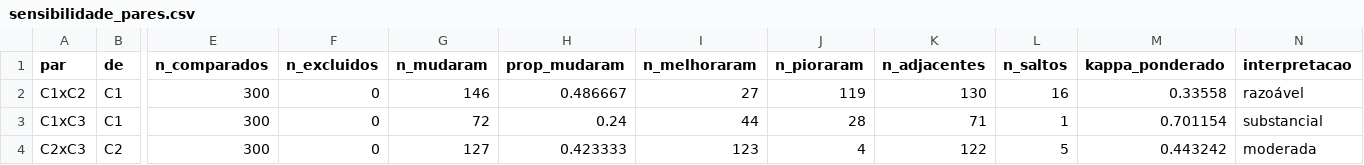
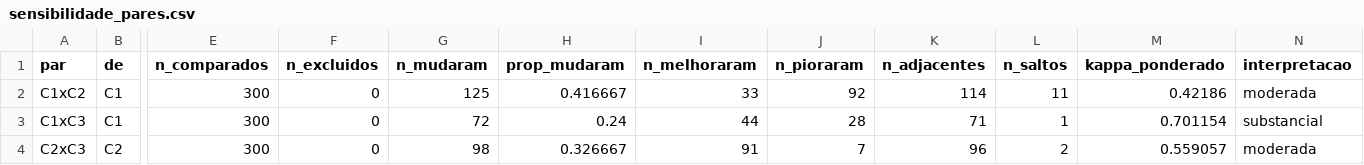
Before and after one commit to lab-medicao-experimentacao/lab03-mineracao-metricas-DORA, a CSV file: output/analises/rq07/sensibilidade_pares.csv, drawn as a sheet; only a part is shown, gaps mark what is left out; the diff names each change by its address in the sheet, - before the commit and + after, or states it on an @@ line.

```diff
--- a/output/analises/rq07/sensibilidade_pares.csv
+++ b/output/analises/rq07/sensibilidade_pares.csv
-G2 (n_mudaram): 146
+G2 (n_mudaram): 125
-H2 (prop_mudaram): 0.486667
+H2 (prop_mudaram): 0.416667
-I2 (n_melhoraram): 27
+I2 (n_melhoraram): 33
-J2 (n_pioraram): 119
+J2 (n_pioraram): 92
-K2 (n_adjacentes): 130
+K2 (n_adjacentes): 114
-L2 (n_saltos): 16
+L2 (n_saltos): 11
-M2 (kappa_ponderado): 0.33558
+M2 (kappa_ponderado): 0.42186
-N2 (interpretacao): razoável
+N2 (interpretacao): moderada
-G4 (n_mudaram): 127
+G4 (n_mudaram): 98
-H4 (prop_mudaram): 0.423333
+H4 (prop_mudaram): 0.326667
-I4 (n_melhoraram): 123
+I4 (n_melhoraram): 91
-J4 (n_pioraram): 4
+J4 (n_pioraram): 7
-K4 (n_adjacentes): 122
+K4 (n_adjacentes): 96
-L4 (n_saltos): 5
+L4 (n_saltos): 2
-M4 (kappa_ponderado): 0.443242
+M4 (kappa_ponderado): 0.559057
```
Also changed, not shown: output/analises/rq01_rq04/censura_e_cobertura.csv, output/analises/rq05/pares.csv, 31 other files.
